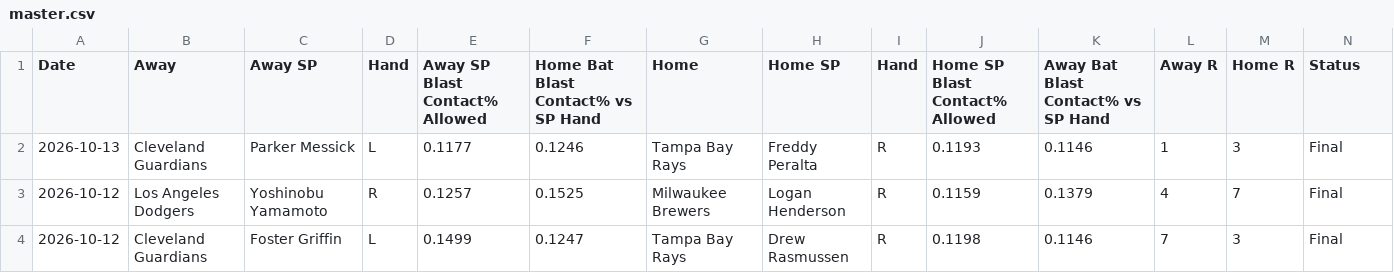
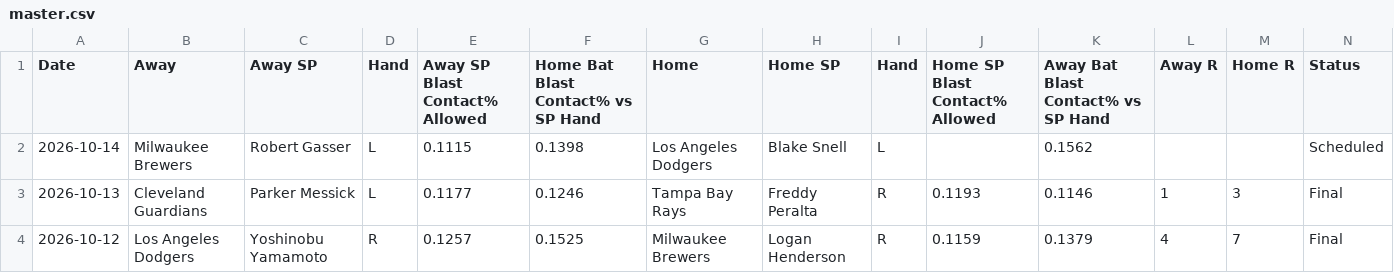
Before and after one commit to furuq2/blast-contact, a CSV file: data/master.csv, drawn as a sheet; only a part is shown; the shorter side is filled out with more unchanged rows; the diff names each change by its address in the sheet, - before the commit and + after, or states it on an @@ line.

```diff
--- a/data/master.csv
+++ b/data/master.csv
+row 2: 2026-10-14 | Milwaukee Brewers | Robert Gasser | L | 0.1115 | 0.1398 | Los Angeles Dodgers | Blake Snell | L |  | 0.1562 |  |  | Scheduled
```
Also changed, not shown: 1 other file.
